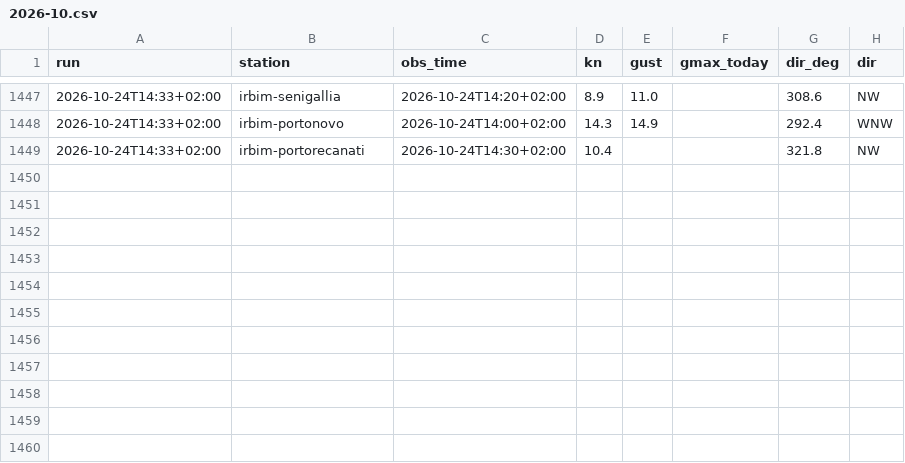
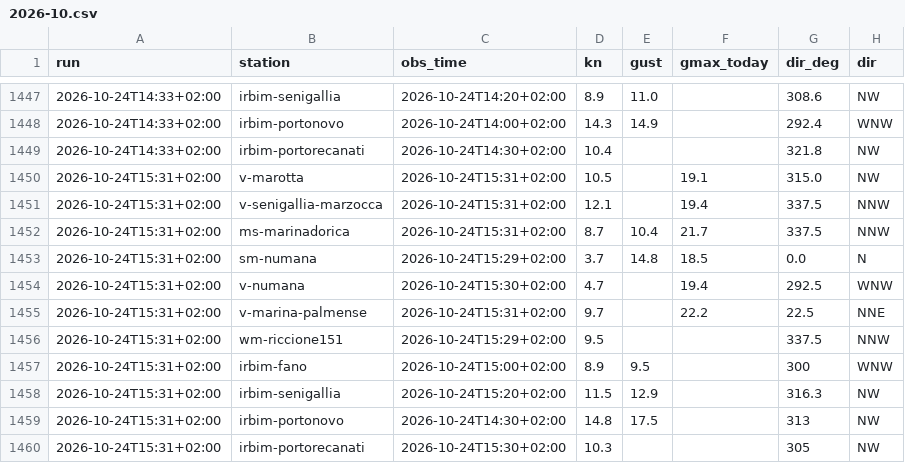
Before and after one commit to giuliobellitti-cell/spot-board-dati, a CSV file: data/obs/2026-10.csv, drawn as a sheet; only a part is shown, gaps mark what is left out.

```diff
--- a/data/obs/2026-10.csv
+++ b/data/obs/2026-10.csv
@@ -1449 +1449,12 @@ run,station,obs_time,kn,gust,gmax_today,dir_deg,dir
 2026-10-24T14:33+02:00,irbim-portorecanati,2026-10-24T14:30+02:00,10.4,,,321.8,NW
+2026-10-24T15:31+02:00,v-marotta,2026-10-24T15:31+02:00,10.5,,19.1,315.0,NW
+2026-10-24T15:31+02:00,v-senigallia-marzocca,2026-10-24T15:31+02:00,12.1,,19.4,337.5,NNW
+2026-10-24T15:31+02:00,ms-marinadorica,2026-10-24T15:31+02:00,8.7,10.4,21.7,337.5,NNW
+2026-10-24T15:31+02:00,sm-numana,2026-10-24T15:29+02:00,3.7,14.8,18.5,0.0,N
+2026-10-24T15:31+02:00,v-numana,2026-10-24T15:30+02:00,4.7,,19.4,292.5,WNW
+2026-10-24T15:31+02:00,v-marina-palmense,2026-10-24T15:31+02:00,9.7,,22.2,22.5,NNE
+2026-10-24T15:31+02:00,wm-riccione151,2026-10-24T15:29+02:00,9.5,,,337.5,NNW
+2026-10-24T15:31+02:00,irbim-fano,2026-10-24T15:00+02:00,8.9,9.5,,300,WNW
+2026-10-24T15:31+02:00,irbim-senigallia,2026-10-24T15:20+02:00,11.5,12.9,,316.3,NW
+2026-10-24T15:31+02:00,irbim-portonovo,2026-10-24T14:30+02:00,14.8,17.5,,313,NW
+2026-10-24T15:31+02:00,irbim-portorecanati,2026-10-24T15:30+02:00,10.3,,,305,NW
```
Also changed, not shown: data/mare/2026-10.csv, 2 other files.
